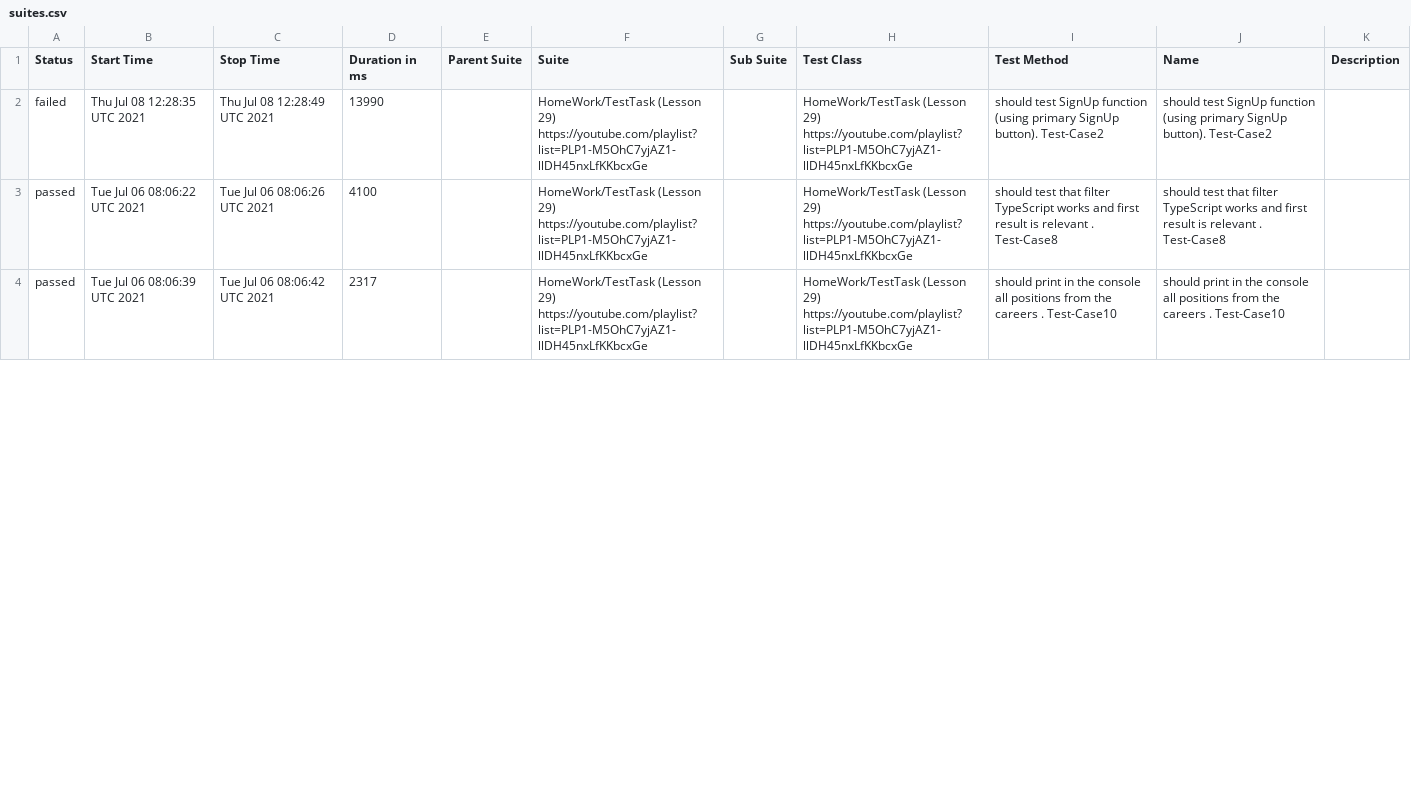
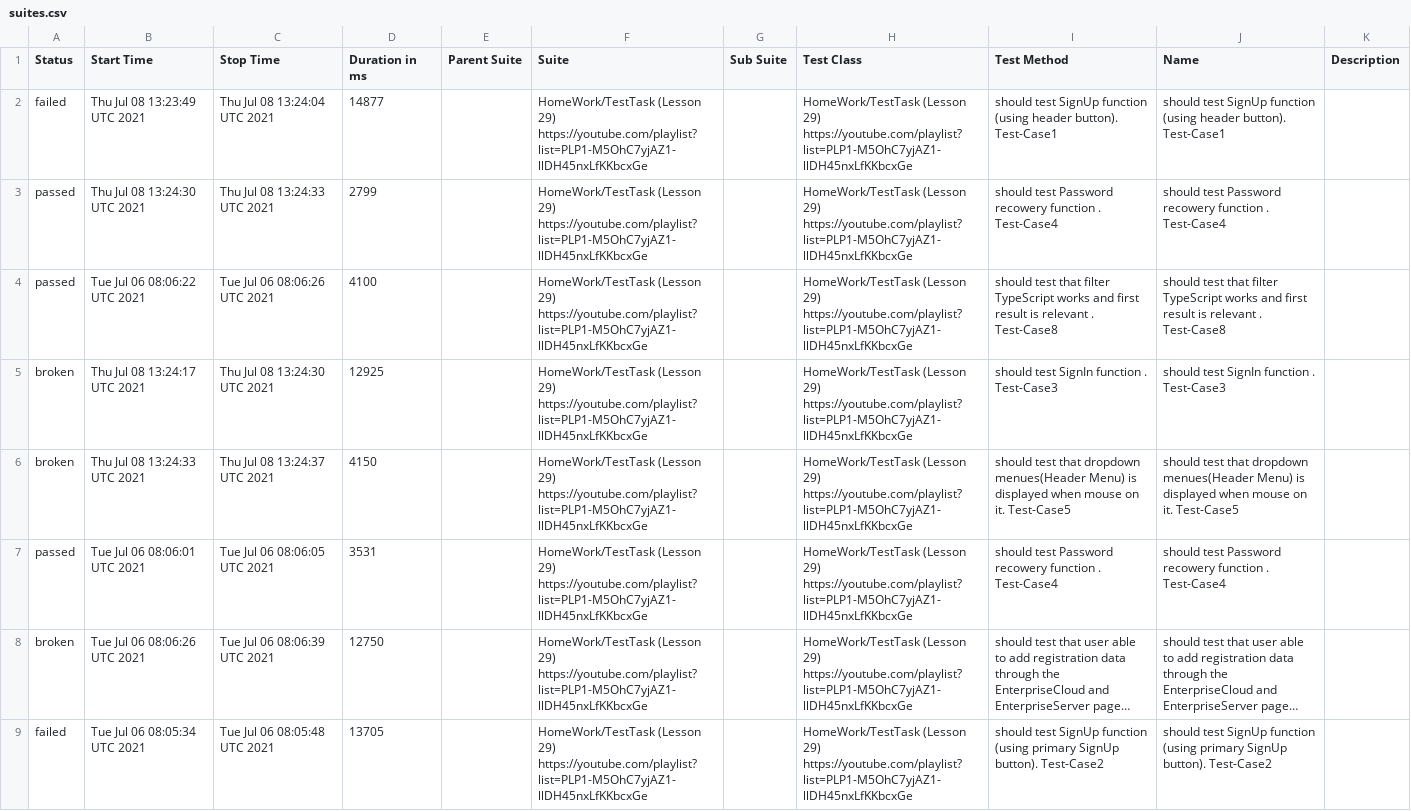
Before and after one commit to AmigoSerhio/Private_Allure_Actions, a CSV file: docs/data/suites.csv, drawn as a sheet; only a part is shown; the shorter side is filled out with more unchanged rows; long unchanged cells end in …; the diff covers the shown part only; the diff names each change by its address in the sheet, - before the commit and + after, or states it on an @@ line.

```diff
--- a/docs/data/suites.csv
+++ b/docs/data/suites.csv
-B2 (Start Time): Thu Jul 08 12:28:35 UTC 2021
+B2 (Start Time): Thu Jul 08 13:23:49 UTC 2021
-C2 (Stop Time): Thu Jul 08 12:28:49 UTC 2021
+C2 (Stop Time): Thu Jul 08 13:24:04 UTC 2021
-D2 (Duration in ms): 13990
+D2 (Duration in ms): 14877
-I2 (Test Method): …function (using primary SignUp button). Test-Case2
+I2 (Test Method): …function (using header button). Test-Case1
-J2 (Name): …function (using primary SignUp button). Test-Case2
+J2 (Name): …function (using header button). Test-Case1
+row 3: passed | Thu Jul 08 13:24:30 UTC 2021 | Thu Jul 08 13:24:33 UTC 2021 | 2799 |  | HomeWork/TestTask (Lesson 29) https://youtube.com/playlist?list=PLP1-M5OhC7yjAZ1-llDH45nxLfKKbcxGe |  | HomeWork/TestTask (Lesson 29) https://youtube.com/playlist?list=PLP1-M5OhC7yjAZ1-llDH45nxLfKKbcxGe | should test Password recowery function . Test-Case4 | should test Password recowery function . Test-Case4
+row 5: broken | Thu Jul 08 13:24:17 UTC 2021 | Thu Jul 08 13:24:30 UTC 2021 | 12925 |  | HomeWork/TestTask (Lesson 29) https://youtube.com/playlist?list=PLP1-M5OhC7yjAZ1-llDH45nxLfKKbcxGe |  | HomeWork/TestTask (Lesson 29) https://youtube.com/playlist?list=PLP1-M5OhC7yjAZ1-llDH45nxLfKKbcxGe | should test SignIn function . Test-Case3 | should test SignIn function . Test-Case3
+row 6: broken | Thu Jul 08 13:24:33 UTC 2021 | Thu Jul 08 13:24:37 UTC 2021 | 4150 |  | HomeWork/TestTask (Lesson 29) https://youtube.com/playlist?list=PLP1-M5OhC7yjAZ1-llDH45nxLfKKbcxGe |  | HomeWork/TestTask (Lesson 29) https://youtube.com/playlist?list=PLP1-M5OhC7yjAZ1-llDH45nxLfKKbcxGe | should test that dropdown menues(Header Menu) is displayed when mouse on it. Test-Case5 | should test that dropdown menues(Header Menu) is displayed when mouse on it. Test-Case5
@@ row 22 moved to row 7: passed @@
@@ row 12 moved to row 8: broken @@
@@ row 16 moved to row 9: failed @@
```
Also changed, not shown: 8 added rows, 11 removed rows, 5 moved rows and 3 edited cells elsewhere in this file, 44 other files.
